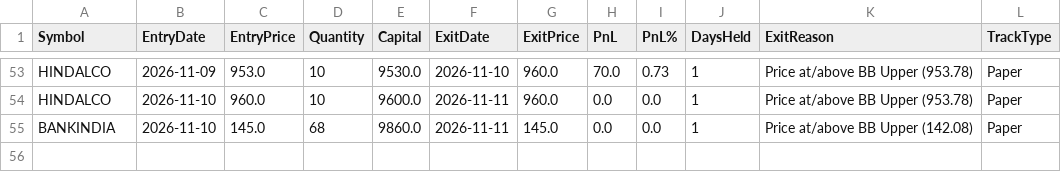
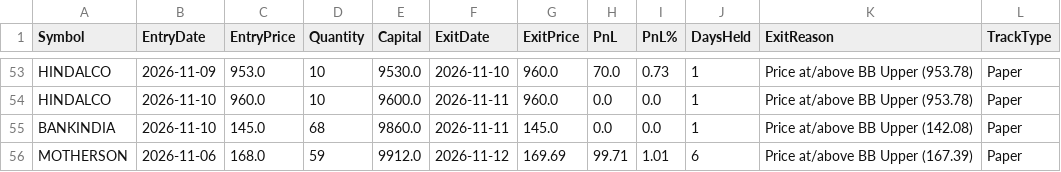
Before and after one commit to finnyrajmann/nse-200emabb, a CSV file: data/trade_log_miss_200emabb.csv, drawn as a sheet; only a part is shown, gaps mark what is left out; the diff names each change by its address in the sheet, - before the commit and + after, or states it on an @@ line.

Commit message:
Auto-update — 2026-11-12

```diff
--- a/data/trade_log_miss_200emabb.csv
+++ b/data/trade_log_miss_200emabb.csv
+row 56: MOTHERSON | 2026-11-06 | 168.0 | 59 | 9912.0 | 2026-11-12 | 169.69 | 99.71 | 1.01 | 6 | Price at/above BB Upper (167.39) | Paper
```
